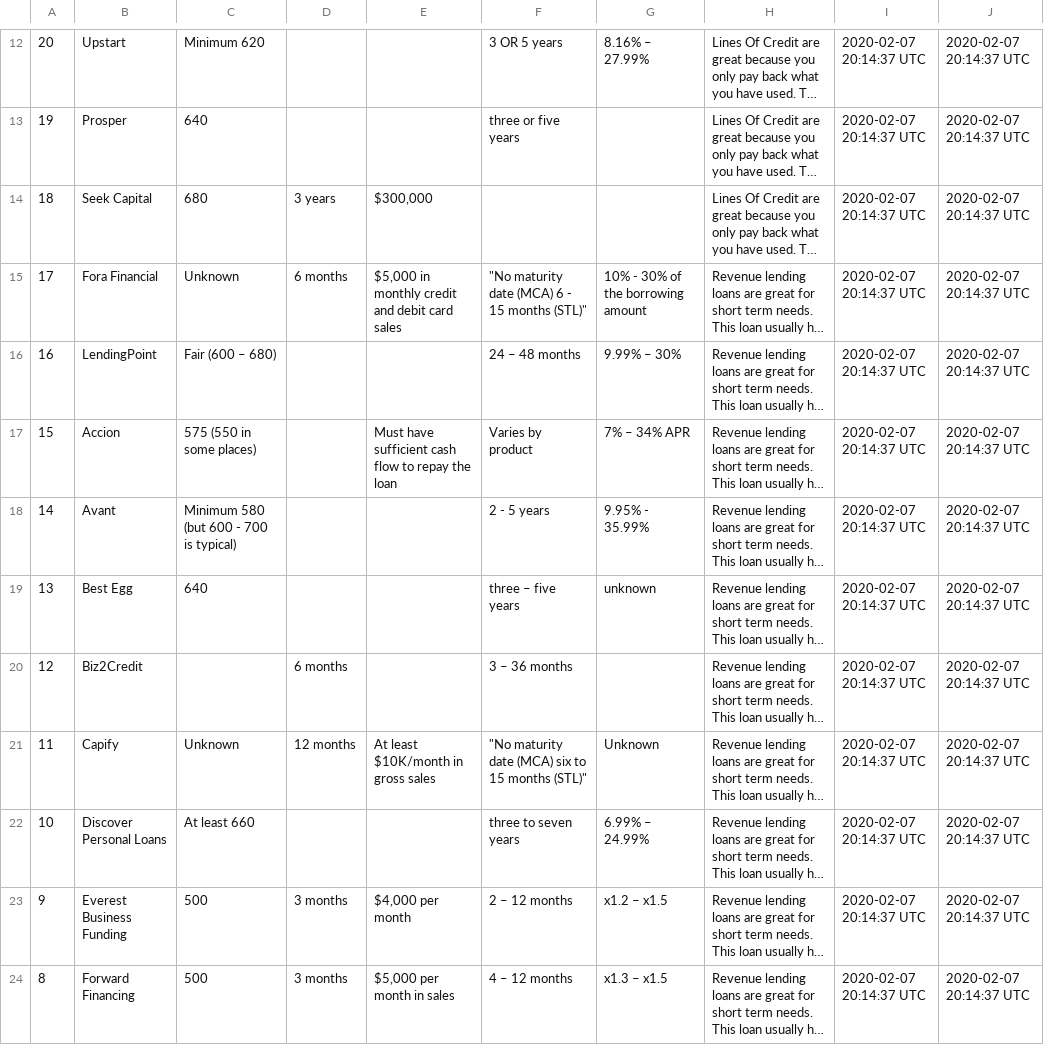
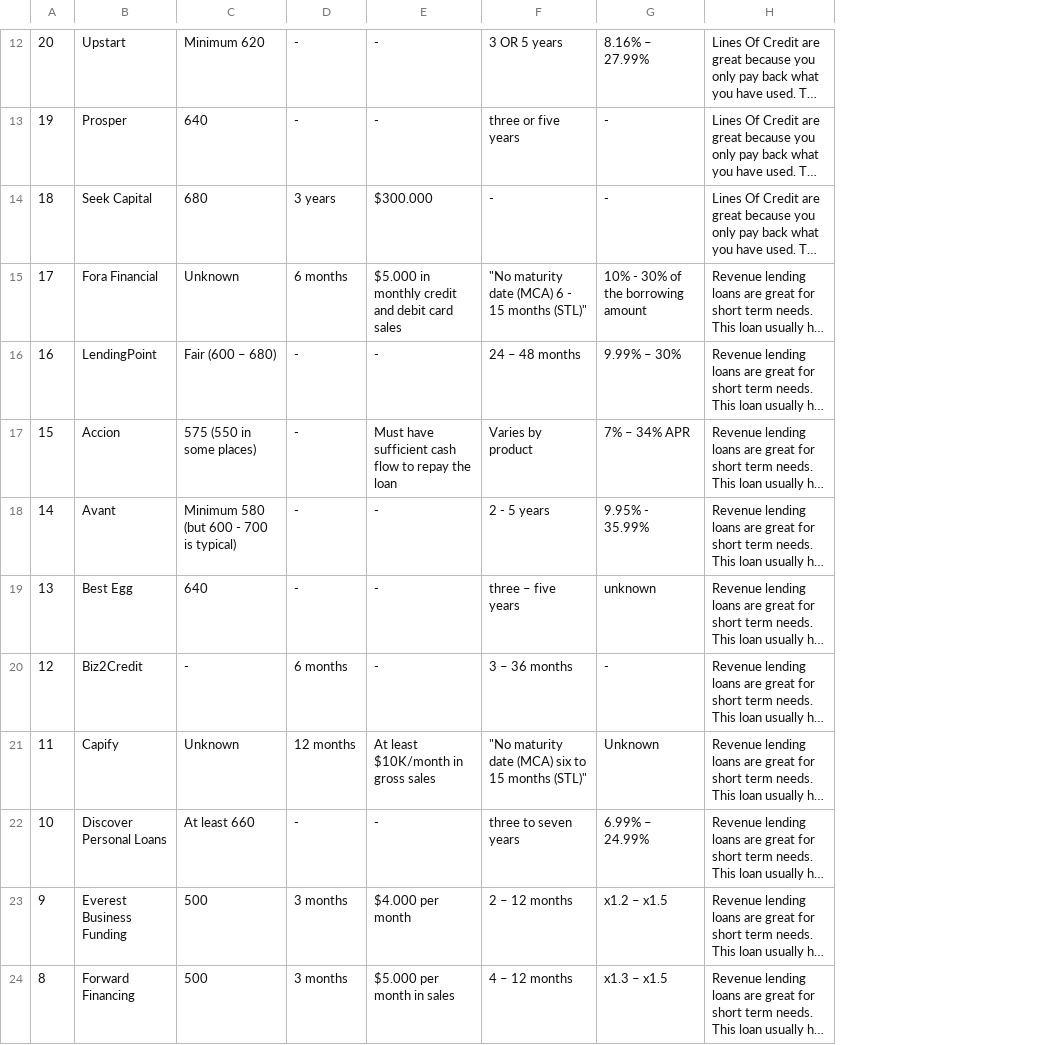
Before and after one commit to nasir733/NeruLending, a CSV file: database_lenders/short-term-loans-2020-04-07.csv, drawn as a sheet; only a part is shown, gaps mark what is left out; long unchanged cells end in …; removed rows and columns are numbered as before the commit, all else as after; the diff covers the shown part only; the diff names each change by its address in the sheet, - before the commit and + after, or states it on an @@ line.

```diff
--- a/database_lenders/short-term-loans-2020-04-07.csv
+++ b/database_lenders/short-term-loans-2020-04-07.csv
-column I, rows 12-24: all 2020-02-07 20:14:37 UTC
-column J, rows 12-24: all 2020-02-07 20:14:37 UTC
-D12:D13: (empty)
+D12:D13: -
-E12:E13: (empty)
+E12:E13: -
-G13:G14: (empty)
+G13:G14: -
-E14: $300,000
+E14: $300.000
-F14: (empty)
+F14: -
-E15: $5,000 in monthly credit and debit card sales
+E15: $5.000 in monthly credit and debit card sales
-D16:D19: (empty)
+D16:D19: -
-E16: (empty)
+E16: -
-E18:E20: (empty)
+E18:E20: -
-C20: (empty)
+C20: -
-G20: (empty)
+G20: -
-D22: (empty)
+D22: -
-E22: (empty)
+E22: -
-E23: $4,000 per month
+E23: $4.000 per month
-E24: $5,000 per month in sales
+E24: $5.000 per month in sales
```
Also changed, not shown: 1 added row, 1 removed row and 30 edited cells elsewhere in this file, database_lenders/equipment-financings-2020-04-07.csv, database_lenders/lenders-2020-04-07.csv, 43 other files.
